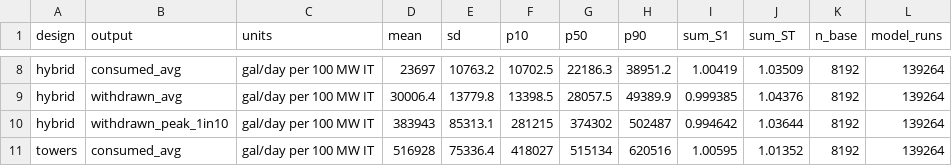
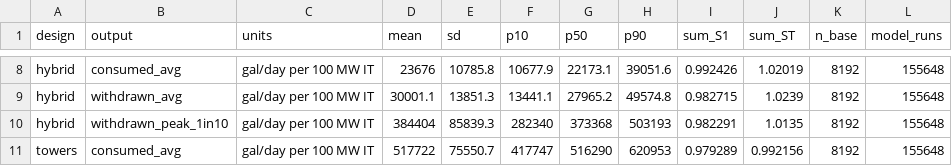
Before and after one commit to northlinehydrology/waterledger, a CSV file: docs/methods/sensitivity/output_summary.csv, drawn as a sheet; only a part is shown, gaps mark what is left out; the diff covers the shown part only; the diff names each change by its address in the sheet, - before the commit and + after, or states it on an @@ line.

```diff
--- a/docs/methods/sensitivity/output_summary.csv
+++ b/docs/methods/sensitivity/output_summary.csv
-D8 (mean): 23697
+D8 (mean): 23676
-E8 (sd): 10763.2
+E8 (sd): 10785.8
-F8 (p10): 10702.5
+F8 (p10): 10677.9
-G8 (p50): 22186.3
+G8 (p50): 22173.1
-H8 (p90): 38951.2
+H8 (p90): 39051.6
-I8 (sum_S1): 1.00419
+I8 (sum_S1): 0.992426
-J8 (sum_ST): 1.03509
+J8 (sum_ST): 1.02019
-L8:L11 (model_runs): 139264
+L8:L11 (model_runs): 155648
-D9 (mean): 30006.4
+D9 (mean): 30001.1
-E9 (sd): 13779.8
+E9 (sd): 13851.3
-F9 (p10): 13398.5
+F9 (p10): 13441.1
-G9 (p50): 28057.5
+G9 (p50): 27965.2
-H9 (p90): 49389.9
+H9 (p90): 49574.8
-I9 (sum_S1): 0.999385
+I9 (sum_S1): 0.982715
-J9 (sum_ST): 1.04376
+J9 (sum_ST): 1.0239
-D10 (mean): 383943
+D10 (mean): 384404
-E10 (sd): 85313.1
+E10 (sd): 85839.3
-F10 (p10): 281215
+F10 (p10): 282340
-G10 (p50): 374302
+G10 (p50): 373368
-H10 (p90): 502487
+H10 (p90): 503193
-I10 (sum_S1): 0.994642
+I10 (sum_S1): 0.982291
-J10 (sum_ST): 1.03644
+J10 (sum_ST): 1.0135
-D11 (mean): 516928
+D11 (mean): 517722
-E11 (sd): 75336.4
+E11 (sd): 75550.7
-F11 (p10): 418027
+F11 (p10): 417747
-G11 (p50): 515134
+G11 (p50): 516290
-H11 (p90): 620516
+H11 (p90): 620953
-I11 (sum_S1): 1.00595
+I11 (sum_S1): 0.979289
-J11 (sum_ST): 1.01352
+J11 (sum_ST): 0.992156
```
Also changed, not shown: 78 edited cells elsewhere in this file, docs/methods/sensitivity/convergence.csv, docs/methods/sensitivity/morris.csv, 4 other files.
